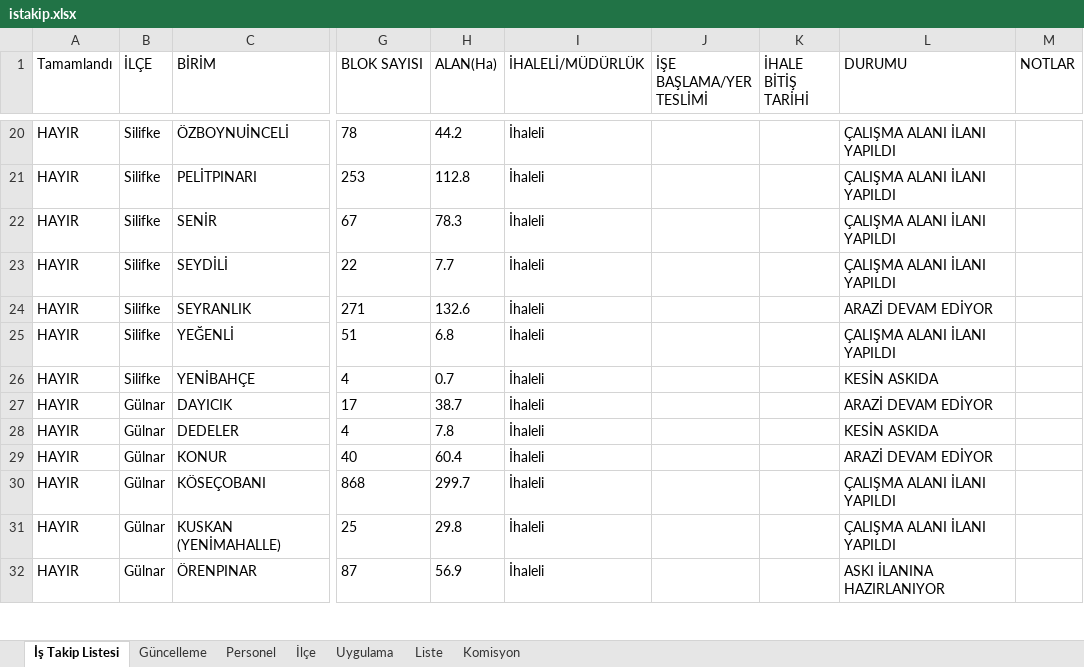
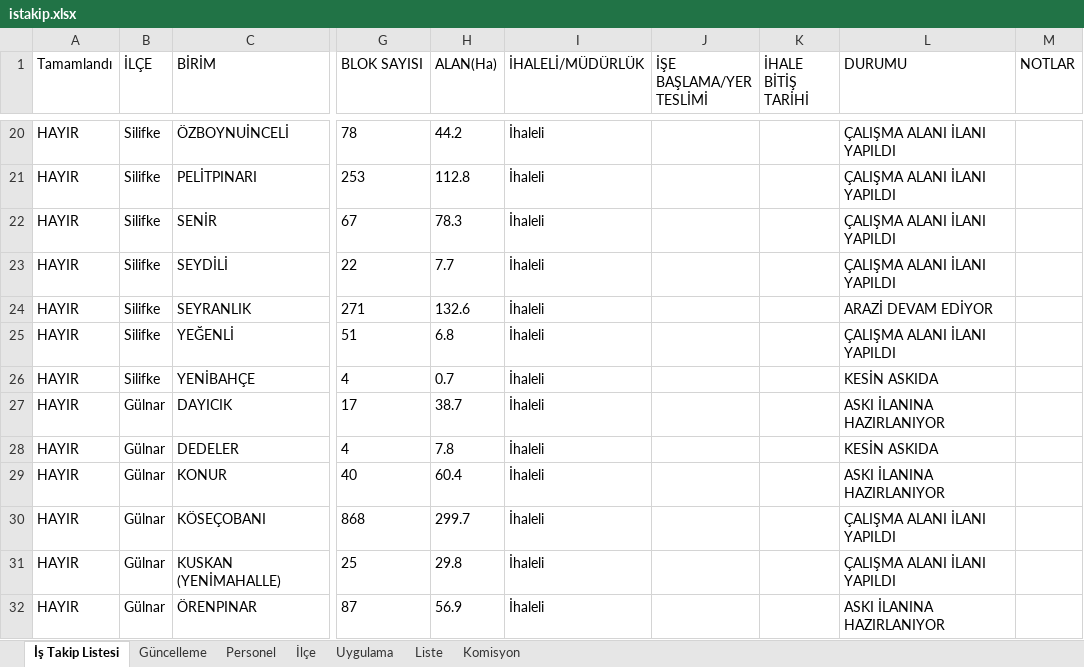
Before and after one commit to gokhangeo/ihale, an Excel workbook: istakip.xlsx, sheet İş Takip Listesi, drawn as a sheet; only a part is shown, gaps mark what is left out; values as stored, in another font and other column widths than the file's, no borders; the diff names each change by its address in the sheet, - before the commit and + after, or states it on an @@ line.

Commit message:
İş Takip Güncellemesi - 05.03.2026 10:10:07

```diff
--- a/istakip.xlsx (sheet İş Takip Listesi)
+++ b/istakip.xlsx (sheet İş Takip Listesi)
-L27 (DURUMU): ARAZİ DEVAM EDİYOR
+L27 (DURUMU): ASKI İLANINA HAZIRLANIYOR
-L29 (DURUMU): ARAZİ DEVAM EDİYOR
+L29 (DURUMU): ASKI İLANINA HAZIRLANIYOR
```
